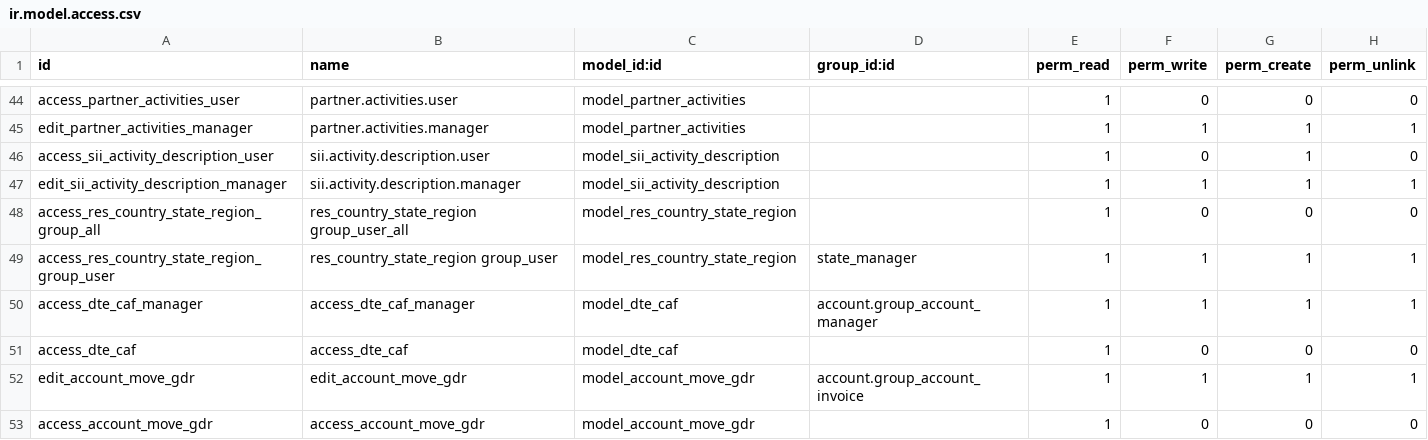
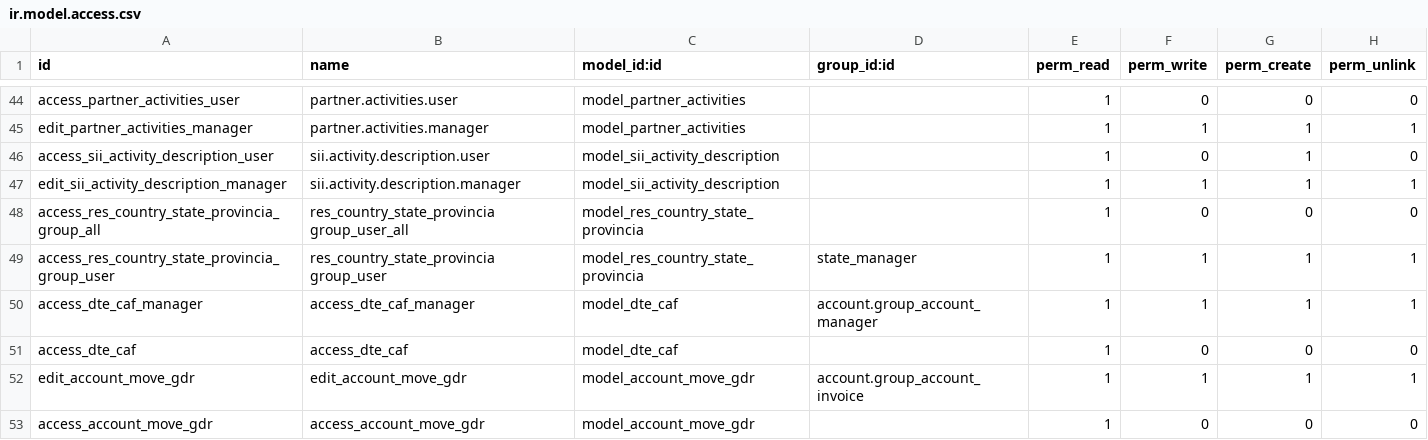
Before and after one commit to odoocoop/facturacion_electronica, a CSV file: l10n_cl_fe/security/ir.model.access.csv, drawn as a sheet; only a part is shown, gaps mark what is left out.

```diff
--- a/l10n_cl_fe/security/ir.model.access.csv
+++ b/l10n_cl_fe/security/ir.model.access.csv
@@ -47,4 +47,4 @@ access_sii_activity_description_user,sii.activity.description.user,model_sii_act
 edit_sii_activity_description_manager,sii.activity.description.manager,model_sii_activity_description,,1,1,1,1
-access_res_country_state_region_group_all,res_country_state_region group_user_all,model_res_country_state_region,,1,0,0,0
-access_res_country_state_region_group_user,res_country_state_region group_user,model_res_country_state_region,state_manager,1,1,1,1
+access_res_country_state_provincia_group_all,res_country_state_provincia group_user_all,model_res_country_state_provincia,,1,0,0,0
+access_res_country_state_provincia_group_user,res_country_state_provincia group_user,model_res_country_state_provincia,state_manager,1,1,1,1
 access_dte_caf_manager,access_dte_caf_manager,model_dte_caf,account.group_account_manager,1,1,1,1
```
Also changed, not shown: 1 other file.
